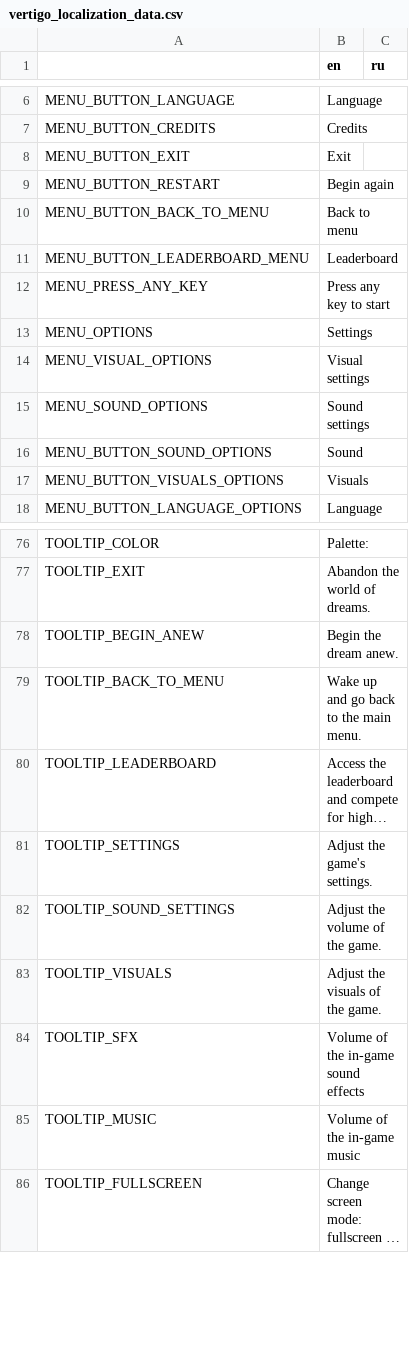
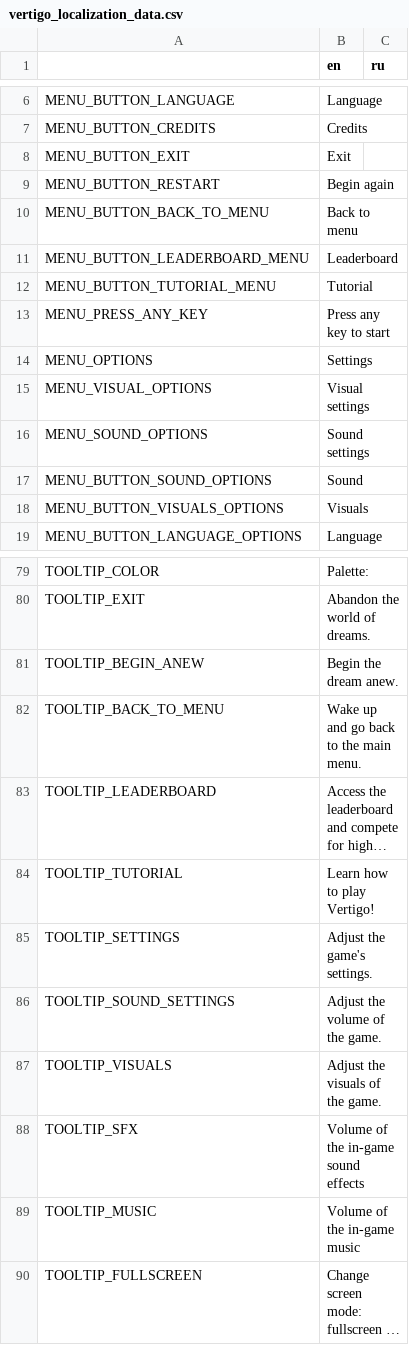
Before and after one commit to Aeterasu/Vertigo, a CSV file: assets/localization/vertigo_localization_data.csv, drawn as a sheet; only a part is shown, gaps mark what is left out; long unchanged cells end in …; the diff covers the shown part only; the diff names each change by its address in the sheet, - before the commit and + after, or states it on an @@ line.

Commit message:
Tutorial menu

```diff
--- a/assets/localization/vertigo_localization_data.csv
+++ b/assets/localization/vertigo_localization_data.csv
+row 12: MENU_BUTTON_TUTORIAL_MENU | Tutorial
+row 84: TOOLTIP_TUTORIAL | Learn how to play Vertigo!
```
Also changed, not shown: 21 added rows elsewhere in this file, 23 other files.
